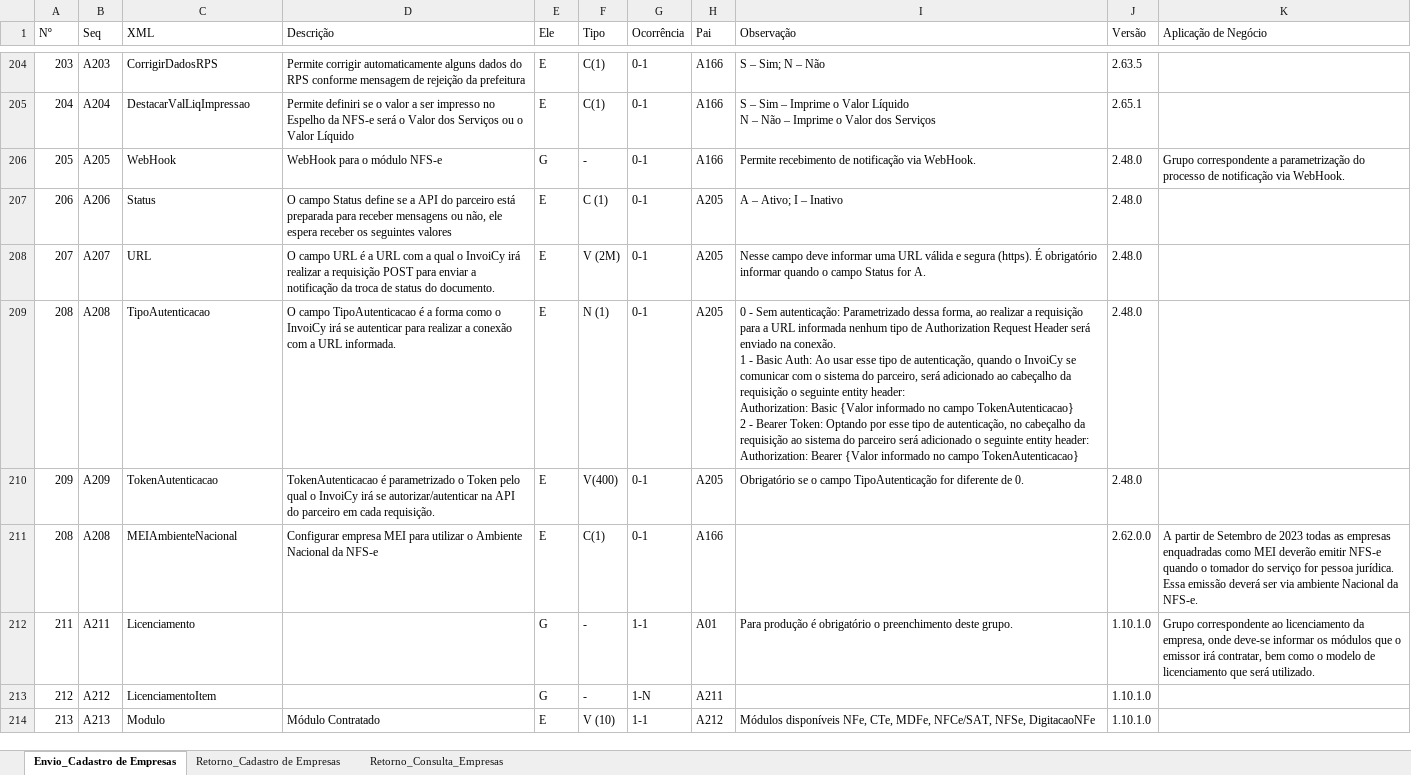
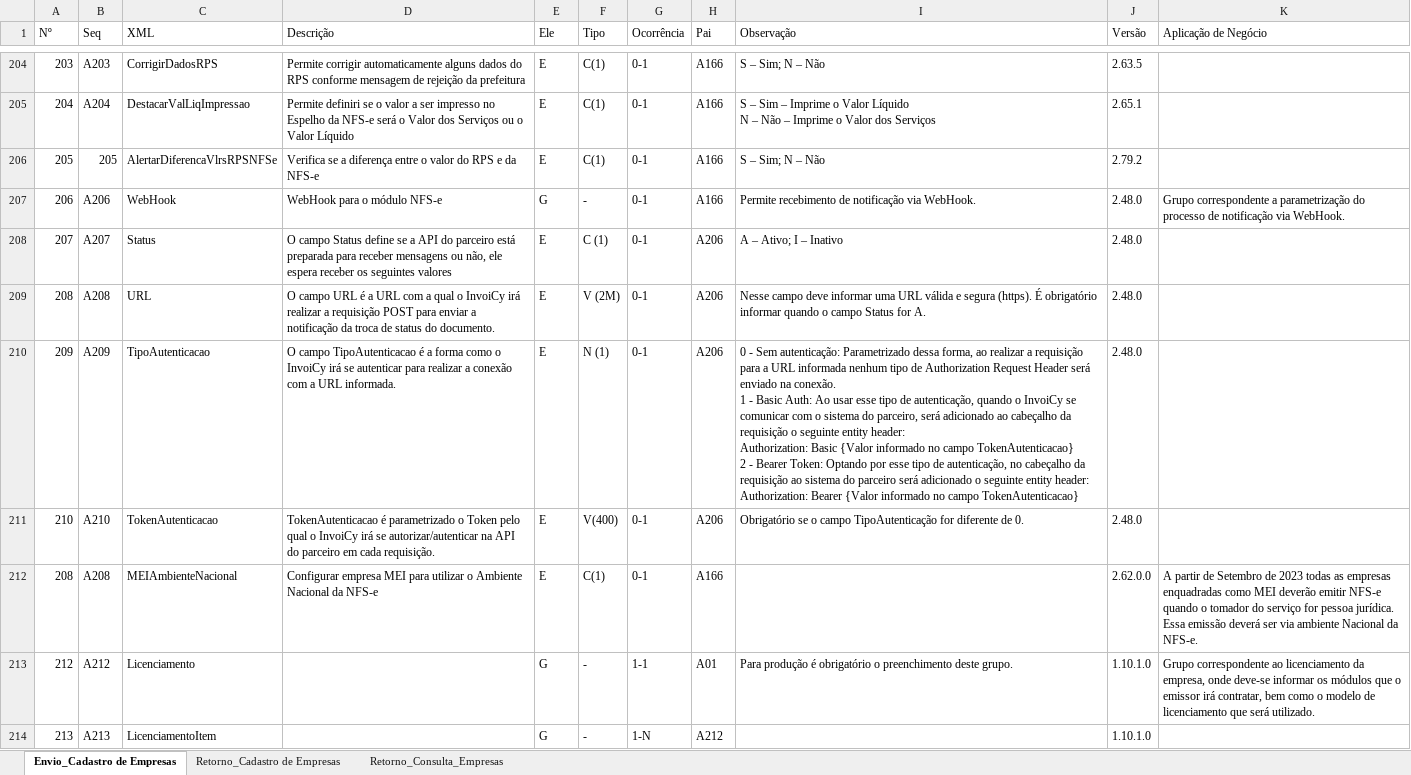
Before and after one commit to migrate-company/integracao-InvoiCy-BR, an Excel workbook: Cadastro de empresa/Layouts/Layout - Cadastro Empresa.xlsx, sheet Envio_Cadastro de Empresas, drawn as a sheet; only a part is shown, gaps mark what is left out; values as stored, in another font and other column widths than the file's, no cell formats; conditional formats not drawn; removed rows and columns are numbered as before the commit, all else as after; ↵ is a line break in a cell; the diff covers the shown part only; the diff names each change by its address in the sheet, - before the commit and + after, or states it on an @@ line.

Commit message:
Inclusão do campo AlertarDiferencaVlrsRPSNFSe

```diff
--- a/Cadastro de empresa/Layouts/Layout - Cadastro Empresa.xlsx (sheet Envio_Cadastro de Empresas)
+++ b/Cadastro de empresa/Layouts/Layout - Cadastro Empresa.xlsx (sheet Envio_Cadastro de Empresas)
+row 206: 205 | 205 | AlertarDiferencaVlrsRPSNFSe | Verifica se a diferença entre o valor do RPS e da NFS-e | E | C(1) | 0-1 | A166 | S – Sim; N – Não | 2.79.2
@@ column A (Nº) renumbered from row 207 down @@
-B207 (Seq): A205
+B207 (Seq): A206
-row 207: 206 | A206 | Status | O campo Status define se a API do parceiro está preparada para receber mensagens ou não, ele espera receber os seguintes valores | E | C (1) | 0-1 | A205 | A – Ativo; I – Inativo | 2.48.0
-C208 (XML): URL
+C208 (XML): Status
-D208 (Descrição): O campo URL é a URL com a qual o InvoiCy irá realizar a requisição POST para enviar a notificação da troca de status do documento.
+D208 (Descrição): O campo Status define se a API do parceiro está preparada para receber mensagens ou não, ele espera receber os seguintes valores
-F208 (Tipo): V (2M)
+F208 (Tipo): C (1)
-H208:H210 (Pai): A205
+H208:H210 (Pai): A206
-I208 (Observação): Nesse campo deve informar uma URL válida e segura (https). É obrigatório informar quando o campo Status for A.
+I208 (Observação): A – Ativo; I – Inativo
-C209 (XML): TipoAutenticacao
+C209 (XML): URL
-D209 (Descrição): O campo TipoAutenticacao é a forma como o InvoiCy irá se autenticar para realizar a conexão com a URL informada.
+D209 (Descrição): O campo URL é a URL com a qual o InvoiCy irá realizar a requisição POST para enviar a notificação da troca de status do documento.
-F209 (Tipo): N (1)
+F209 (Tipo): V (2M)
-I209 (Observação): 0 - Sem autenticação: Parametrizado dessa forma, ao realizar a requisição para a URL informada nenhum tipo de Authorization Request Header será enviado na conexão. ↵ 1 - Basic Auth: Ao usar esse tipo de autenticação, quando o InvoiCy se comunicar com o sistema do parceiro, será adicionado ao cabeçalho da requisição o seguinte entity header: ↵ Authorization: Basic {Valor informado no campo TokenAutenticacao} ↵ 2 - Bearer Token: Optando por esse tipo de autenticação, no cabeçalho da requisição ao sistema do parceiro será adicionado o seguinte entity header: ↵ Authorization: Bearer {Valor informado no campo TokenAutenticacao}
+I209 (Observação): Nesse campo deve informar uma URL válida e segura (https). É obrigatório informar quando o campo Status for A.
-C210 (XML): TokenAutenticacao
+C210 (XML): TipoAutenticacao
-D210 (Descrição): TokenAutenticacao é parametrizado o Token pelo qual o InvoiCy irá se autorizar/autenticar na API do parceiro em cada requisição.
+D210 (Descrição): O campo TipoAutenticacao é a forma como o InvoiCy irá se autenticar para realizar a conexão com a URL informada.
-F210 (Tipo): V(400)
+F210 (Tipo): N (1)
-I210 (Observação): Obrigatório se o campo TipoAutenticação for diferente de 0.
+I210 (Observação): 0 - Sem autenticação: Parametrizado dessa forma, ao realizar a requisição para a URL informada nenhum tipo de Authorization Request Header será enviado na conexão. ↵ 1 - Basic Auth: Ao usar esse tipo de autenticação, quando o InvoiCy se comunicar com o sistema do parceiro, será adicionado ao cabeçalho da requisição o seguinte entity header: ↵ Authorization: Basic {Valor informado no campo TokenAutenticacao} ↵ 2 - Bearer Token: Optando por esse tipo de autenticação, no cabeçalho da requisição ao sistema do parceiro será adicionado o seguinte entity header: ↵ Authorization: Bearer {Valor informado no campo TokenAutenticacao}
+row 211: 210 | A210 | TokenAutenticacao | TokenAutenticacao é parametrizado o Token pelo qual o InvoiCy irá se autorizar/autenticar na API do parceiro em cada requisição. | E | V(400) | 0-1 | A206 | Obrigatório se o campo TipoAutenticação for diferente de 0. | 2.48.0
-row 212: 211 | A211 | Licenciamento |  | G | - | 1-1 | A01 | Para produção é obrigatório o preenchimento deste grupo. | 1.10.1.0 | Grupo correspondente ao licenciamento da empresa, onde deve-se informar os módulos que o emissor irá contratar, bem como o modelo de licenciamento que será utilizado.
-C213 (XML): LicenciamentoItem
+C213 (XML): Licenciamento
-G213 (Ocorrência): 1-N
+G213 (Ocorrência): 1-1
-H213 (Pai): A211
+H213 (Pai): A01
-I213 (Observação): (empty)
+I213 (Observação): Para produção é obrigatório o preenchimento deste grupo.
-K213 (Aplicação de Negócio): (empty)
+K213 (Aplicação de Negócio): Grupo correspondente ao licenciamento da empresa, onde deve-se informar os módulos que o emissor irá contratar, bem como o modelo de licenciamento que será utilizado.
-C214 (XML): Modulo
+C214 (XML): LicenciamentoItem
-D214 (Descrição): Módulo Contratado
+D214 (Descrição): (empty)
-E214 (Ele): E
+E214 (Ele): G
-F214 (Tipo): V (10)
+F214 (Tipo): -
-G214 (Ocorrência): 1-1
+G214 (Ocorrência): 1-N
-I214 (Observação): Módulos disponíveis NFe, CTe, MDFe, NFCe/SAT, NFSe, DigitacaoNFe
+I214 (Observação): (empty)
```
Also changed, not shown: 1 added row and 404 edited cells elsewhere in this sheet, cell formats, formulas that keep their value.
